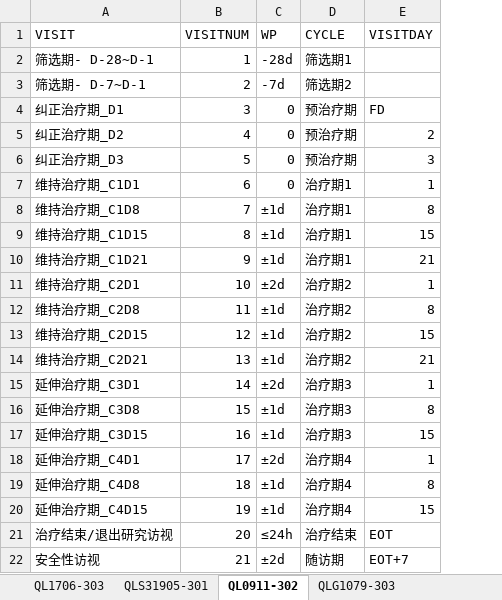
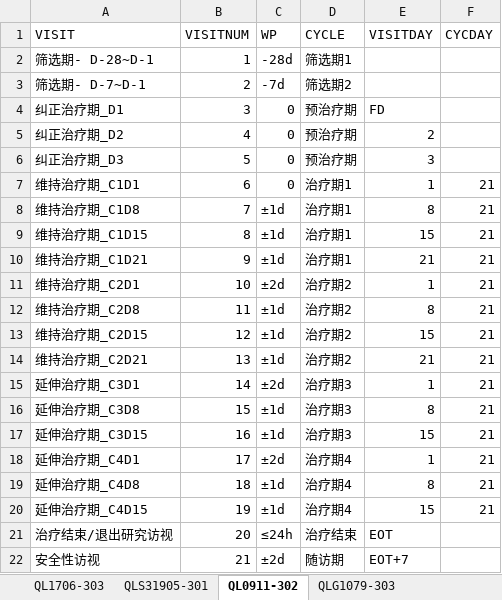
Before and after one commit to Pharma-Mountain-High/pdchecker, an Excel workbook: inst/extdata/example_visitcode.xlsx, sheet QL0911-302, drawn as a sheet; values as stored, in another font and other column widths than the file's, no borders; the diff names each change by its address in the sheet, - before the commit and + after, or states it on an @@ line.

```diff
--- a/inst/extdata/example_visitcode.xlsx (sheet QL0911-302)
+++ b/inst/extdata/example_visitcode.xlsx (sheet QL0911-302)
+column F (CYCDAY), rows 7-20: all 21
```
Also changed, not shown: sheet QL1706-303, sheet QLS31905-301, 13 other files.
